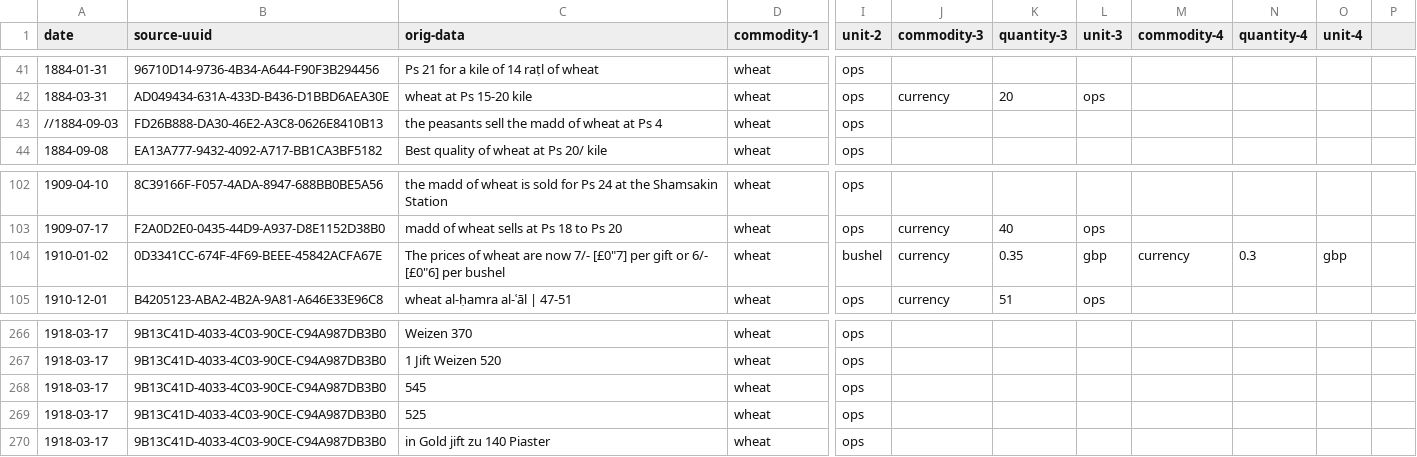
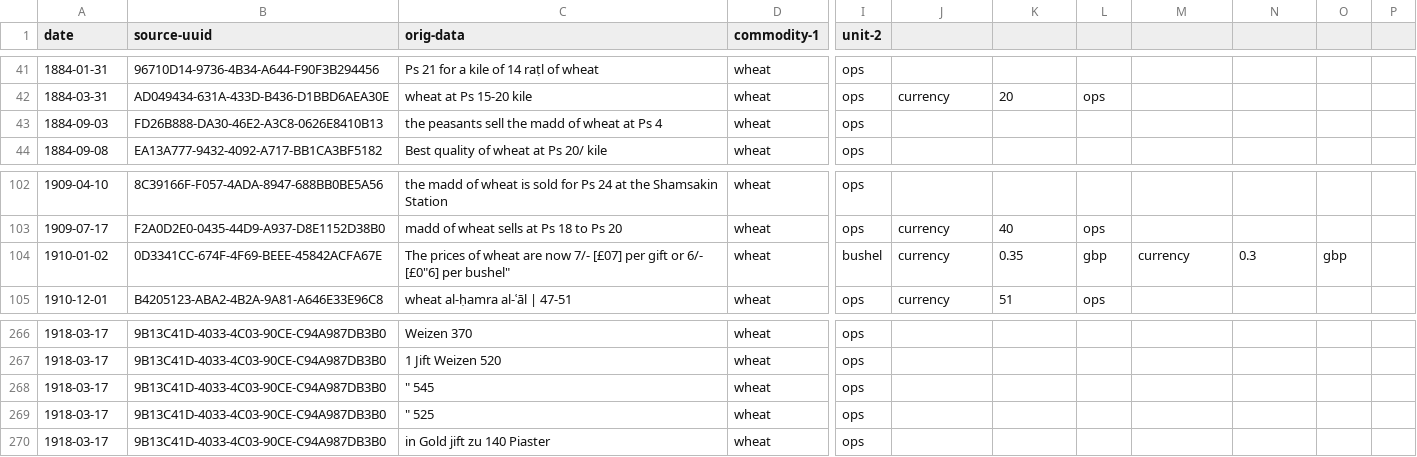
Before and after one commit to tillgrallert/food-riots_data, a CSV file: csv/prices_wheat-kile.csv, drawn as a sheet; only a part is shown, gaps mark what is left out; the diff covers the shown part only; the diff names each change by its address in the sheet, - before the commit and + after, or states it on an @@ line.

```diff
--- a/csv/prices_wheat-kile.csv
+++ b/csv/prices_wheat-kile.csv
-J1: commodity-3
+J1: (empty)
-K1: quantity-3
+K1: (empty)
-L1: unit-3
+L1: (empty)
-M1: commodity-4
+M1: (empty)
-N1: quantity-4
+N1: (empty)
-O1: unit-4
+O1: (empty)
-A43 (date): //1884-09-03
+A43 (date): 1884-09-03
-C104 (orig-data): …now 7/- [£0"7] per gift or 6/- [£0"6] per bushel
+C104 (orig-data): …now 7/- [£07] per gift or 6/- [£0"6] per bushel"
-C268 (orig-data): 545
+C268 (orig-data): " 545
-C269 (orig-data): 525
+C269 (orig-data): " 525
```
Also changed, not shown: 25 edited cells elsewhere in this file.
